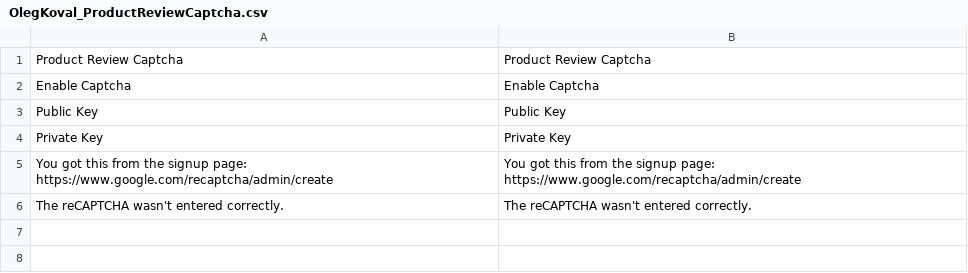
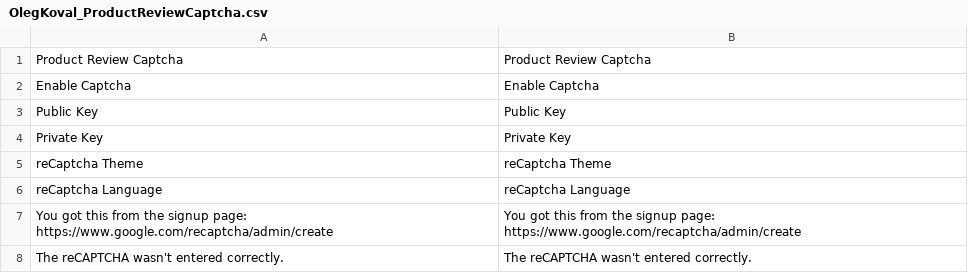
Before and after one commit to olegkoval/magento-product_review_captcha, a CSV file: app/locale/en_US/OlegKoval_ProductReviewCaptcha.csv, drawn as a sheet; the diff names each change by its address in the sheet, - before the commit and + after, or states it on an @@ line.

Commit message:
Added visibility/accessibility of settings on store view level; added translations of property labels (page of module configuration on admin side).

```diff
--- a/app/locale/en_US/OlegKoval_ProductReviewCaptcha.csv
+++ b/app/locale/en_US/OlegKoval_ProductReviewCaptcha.csv
+row 5: reCaptcha Theme | reCaptcha Theme
+row 6: reCaptcha Language | reCaptcha Language
```
Also changed, not shown: 2 other files.
